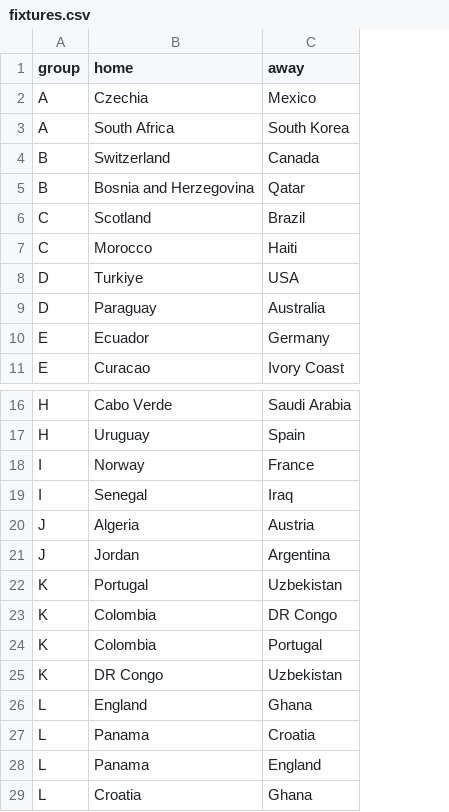
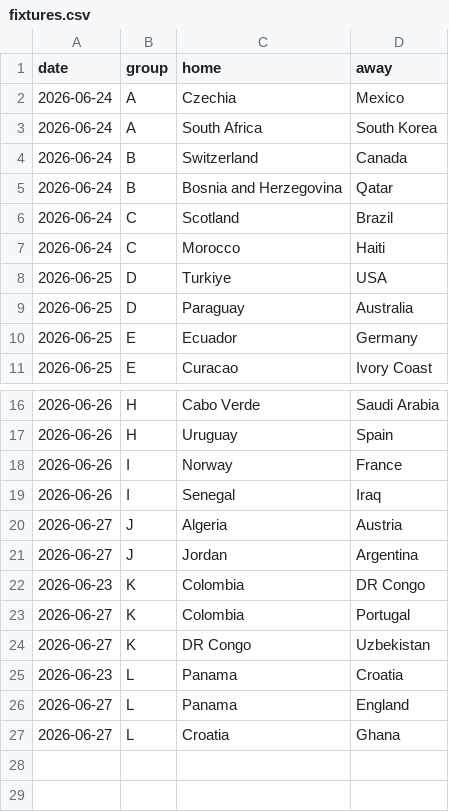
Before and after one commit to nmoguilner/ceia_add, a CSV file: mundial2026-montecarlo/data/sources/fixtures.csv, drawn as a sheet; only a part is shown, gaps mark what is left out; removed rows and columns are numbered as before the commit, all else as after; the diff names each change by its address in the sheet, - before the commit and + after, or states it on an @@ line.

Commit message:
Mundial: snapshot 23-jun con resultados de J2 de K/L
Registra los dos partidos cerrados del 23-jun (Portugal 5-0 Uzbekistan,
Inglaterra 0-0 Ghana) en groups/played, los saca de fixtures y agrega la
columna `date` (calendario real FIFA) al fixture restante. Re-corre 1M
escenarios (seed 2026, baseline) y actualiza la tabla del README.

Efecto: Portugal sube (lidera el K tras el 5-0), Inglaterra baja apenas
(solo empate). Pendientes de hoy: Colombia-DR Congo y Panama-Croacia.

```diff
--- a/mundial2026-montecarlo/data/sources/fixtures.csv
+++ b/mundial2026-montecarlo/data/sources/fixtures.csv
+column A (date), rows 2-11: 2026-06-24 | 2026-06-24 | 2026-06-24 | 2026-06-24 | 2026-06-24 | 2026-06-24 | 2026-06-25 | 2026-06-25 | 2026-06-25 | 2026-06-25; rows 16-27: 2026-06-26 | 2026-06-26 | 2026-06-26 | 2026-06-26 | 2026-06-27 | 2026-06-27 | 2026-06-23 | 2026-06-27 | 2026-06-27 | 2026-06-23 | 2026-06-27 | 2026-06-27
-row 22: K | Portugal | Uzbekistan
-row 26: L | England | Ghana
```
Also changed, not shown: mundial2026-montecarlo/data/sources/groups.csv, mundial2026-montecarlo/data/sources/played.csv, 5 other files.
